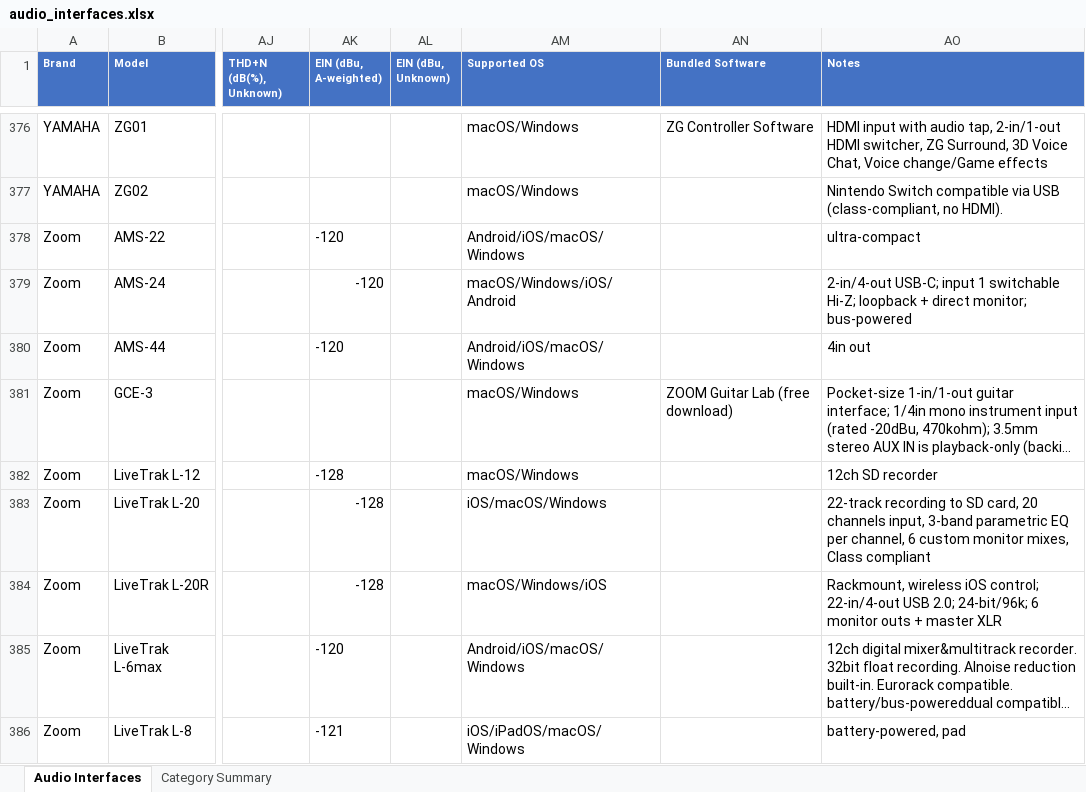
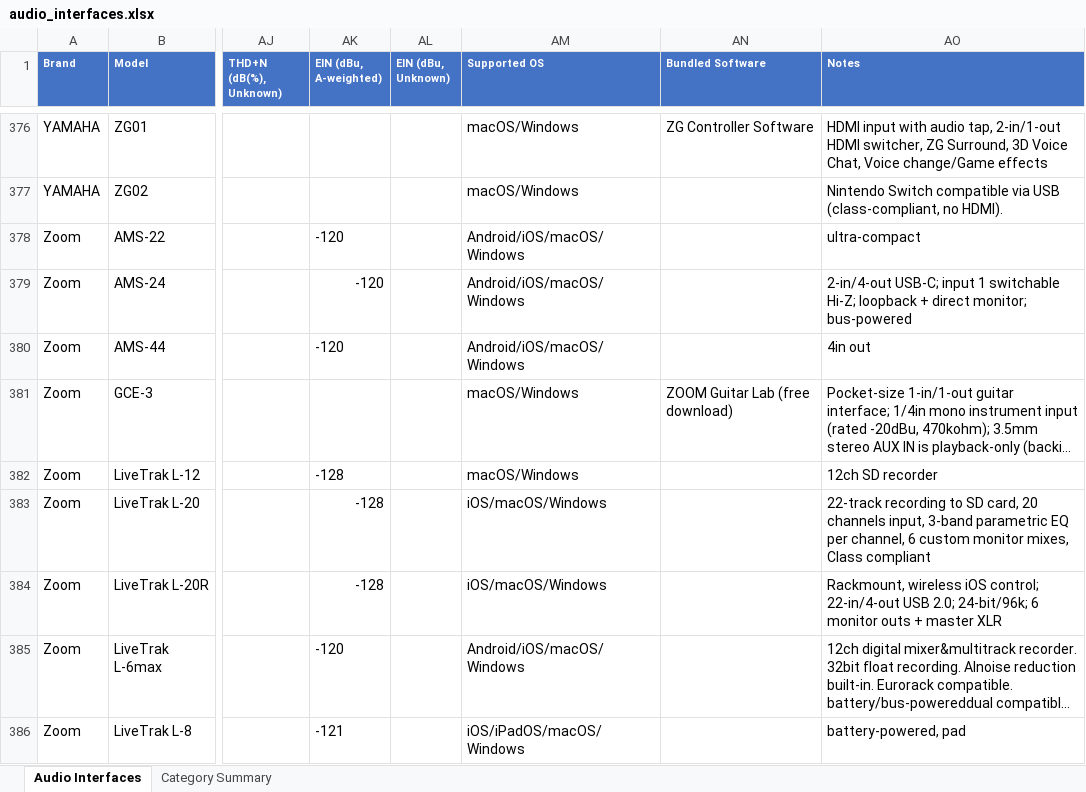
Before and after one commit to semnil/audio-interface-compare-site, an Excel workbook: data/audio_interfaces.xlsx, sheet Audio Interfaces, drawn as a sheet; only a part is shown, gaps mark what is left out; long unchanged cells end in …; values as stored, in another font and other column widths than the file's, no borders; the diff covers the shown part only; the diff names each change by its address in the sheet, - before the commit and + after, or states it on an @@ line.

```diff
--- a/data/audio_interfaces.xlsx (sheet Audio Interfaces)
+++ b/data/audio_interfaces.xlsx (sheet Audio Interfaces)
-AM379 (Supported OS): macOS/Windows/iOS/Android
+AM379 (Supported OS): Android/iOS/macOS/Windows
-AM384 (Supported OS): macOS/Windows/iOS
+AM384 (Supported OS): iOS/macOS/Windows
```
Also changed, not shown: 52 edited cells elsewhere in this sheet.
